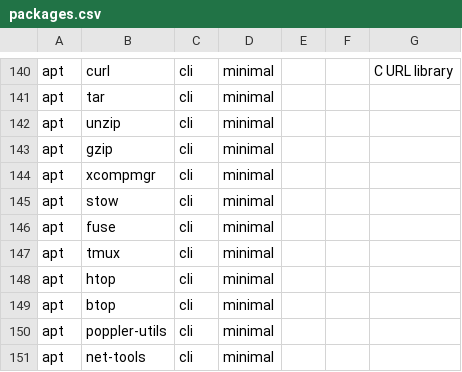
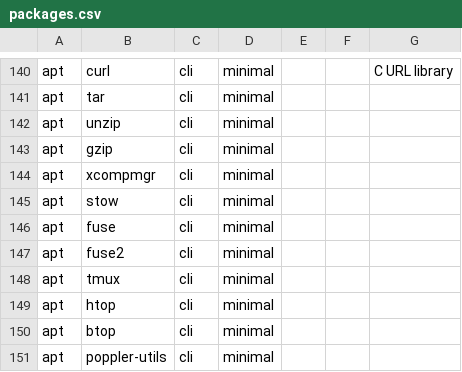
Before and after one commit to plagache/configuration-manager, a CSV file: data/packages.csv, drawn as a sheet; only a part is shown, gaps mark what is left out; the shorter side is filled out with more unchanged rows.

Commit message:
add fuse2

```diff
--- a/data/packages.csv
+++ b/data/packages.csv
@@ -146,2 +146,3 @@ apt,stow,cli,minimal,,,
 apt,fuse,cli,minimal,,,
+apt,fuse2,cli,minimal,,,
 apt,tmux,cli,minimal,,,
```
